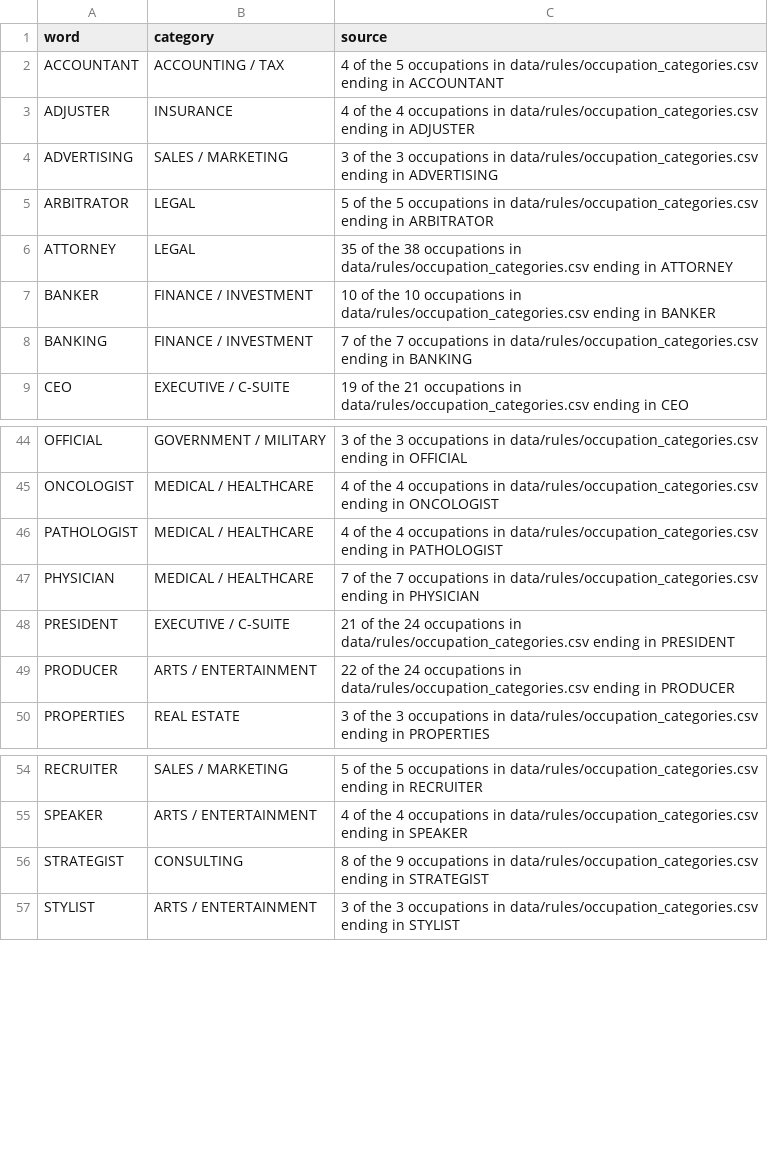
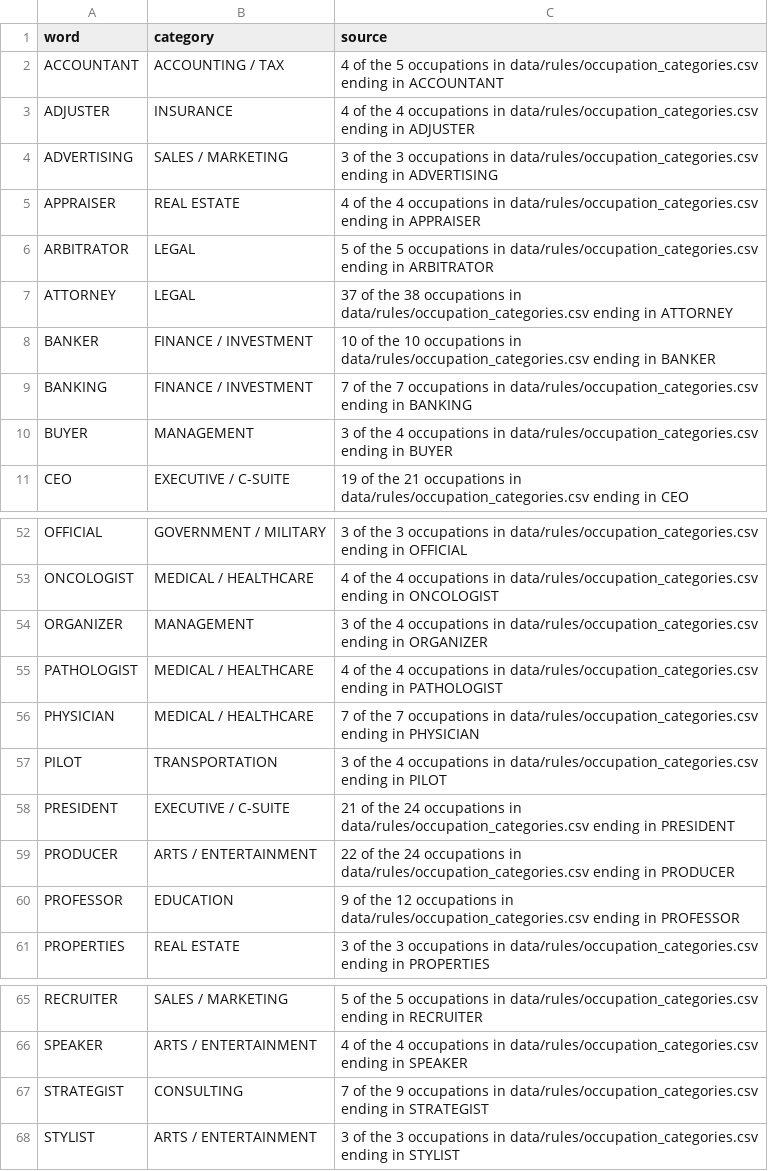
Before and after one commit to tareeqemad/fec-pipeline, a CSV file: data/config/occupation_category_words.csv, drawn as a sheet; only a part is shown, gaps mark what is left out; the diff covers the shown part only.

```diff
--- a/data/config/occupation_category_words.csv
+++ b/data/config/occupation_category_words.csv
@@ -4,6 +4,8 @@ ADJUSTER,INSURANCE,4 of the 4 occupations in data/rules/occupation_categories.cs
 ADVERTISING,SALES / MARKETING,3 of the 3 occupations in data/rules/occupation_categories.csv ending in ADVERTISING
+APPRAISER,REAL ESTATE,4 of the 4 occupations in data/rules/occupation_categories.csv ending in APPRAISER
 ARBITRATOR,LEGAL,5 of the 5 occupations in data/rules/occupation_categories.csv ending in ARBITRATOR
-ATTORNEY,LEGAL,35 of the 38 occupations in data/rules/occupation_categories.csv ending in ATTORNEY
+ATTORNEY,LEGAL,37 of the 38 occupations in data/rules/occupation_categories.csv ending in ATTORNEY
 BANKER,FINANCE / INVESTMENT,10 of the 10 occupations in data/rules/occupation_categories.csv ending in BANKER
 BANKING,FINANCE / INVESTMENT,7 of the 7 occupations in data/rules/occupation_categories.csv ending in BANKING
+BUYER,MANAGEMENT,3 of the 4 occupations in data/rules/occupation_categories.csv ending in BUYER
 CEO,EXECUTIVE / C-SUITE,19 of the 21 occupations in data/rules/occupation_categories.csv ending in CEO
@@ -45,6 +53,9 @@ OFFICIAL,GOVERNMENT / MILITARY,3 of the 3 occupations in data/rules/occupation_c
 ONCOLOGIST,MEDICAL / HEALTHCARE,4 of the 4 occupations in data/rules/occupation_categories.csv ending in ONCOLOGIST
+ORGANIZER,MANAGEMENT,3 of the 4 occupations in data/rules/occupation_categories.csv ending in ORGANIZER
 PATHOLOGIST,MEDICAL / HEALTHCARE,4 of the 4 occupations in data/rules/occupation_categories.csv ending in PATHOLOGIST
 PHYSICIAN,MEDICAL / HEALTHCARE,7 of the 7 occupations in data/rules/occupation_categories.csv ending in PHYSICIAN
+PILOT,TRANSPORTATION,3 of the 4 occupations in data/rules/occupation_categories.csv ending in PILOT
 PRESIDENT,EXECUTIVE / C-SUITE,21 of the 24 occupations in data/rules/occupation_categories.csv ending in PRESIDENT
 PRODUCER,ARTS / ENTERTAINMENT,22 of the 24 occupations in data/rules/occupation_categories.csv ending in PRODUCER
+PROFESSOR,EDUCATION,9 of the 12 occupations in data/rules/occupation_categories.csv ending in PROFESSOR
 PROPERTIES,REAL ESTATE,3 of the 3 occupations in data/rules/occupation_categories.csv ending in PROPERTIES
@@ -55,3 +66,3 @@ RECRUITER,SALES / MARKETING,5 of the 5 occupations in data/rules/occupation_cate
 SPEAKER,ARTS / ENTERTAINMENT,4 of the 4 occupations in data/rules/occupation_categories.csv ending in SPEAKER
-STRATEGIST,CONSULTING,8 of the 9 occupations in data/rules/occupation_categories.csv ending in STRATEGIST
+STRATEGIST,CONSULTING,7 of the 9 occupations in data/rules/occupation_categories.csv ending in STRATEGIST
 STYLIST,ARTS / ENTERTAINMENT,3 of the 3 occupations in data/rules/occupation_categories.csv ending in STYLIST
```
Also changed, not shown: 7 added rows and 5 edited cells elsewhere in this file, 2 other files.
